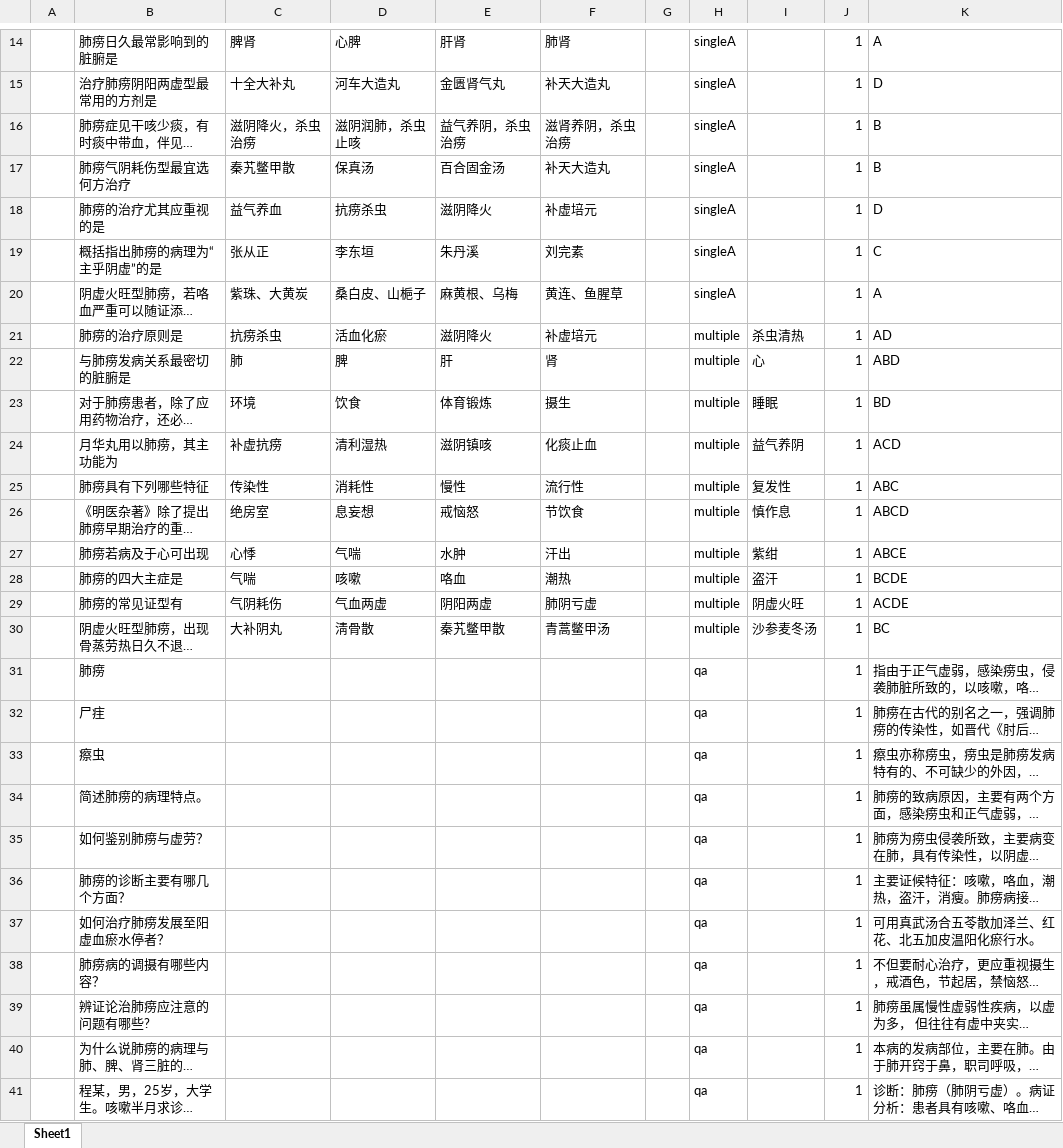
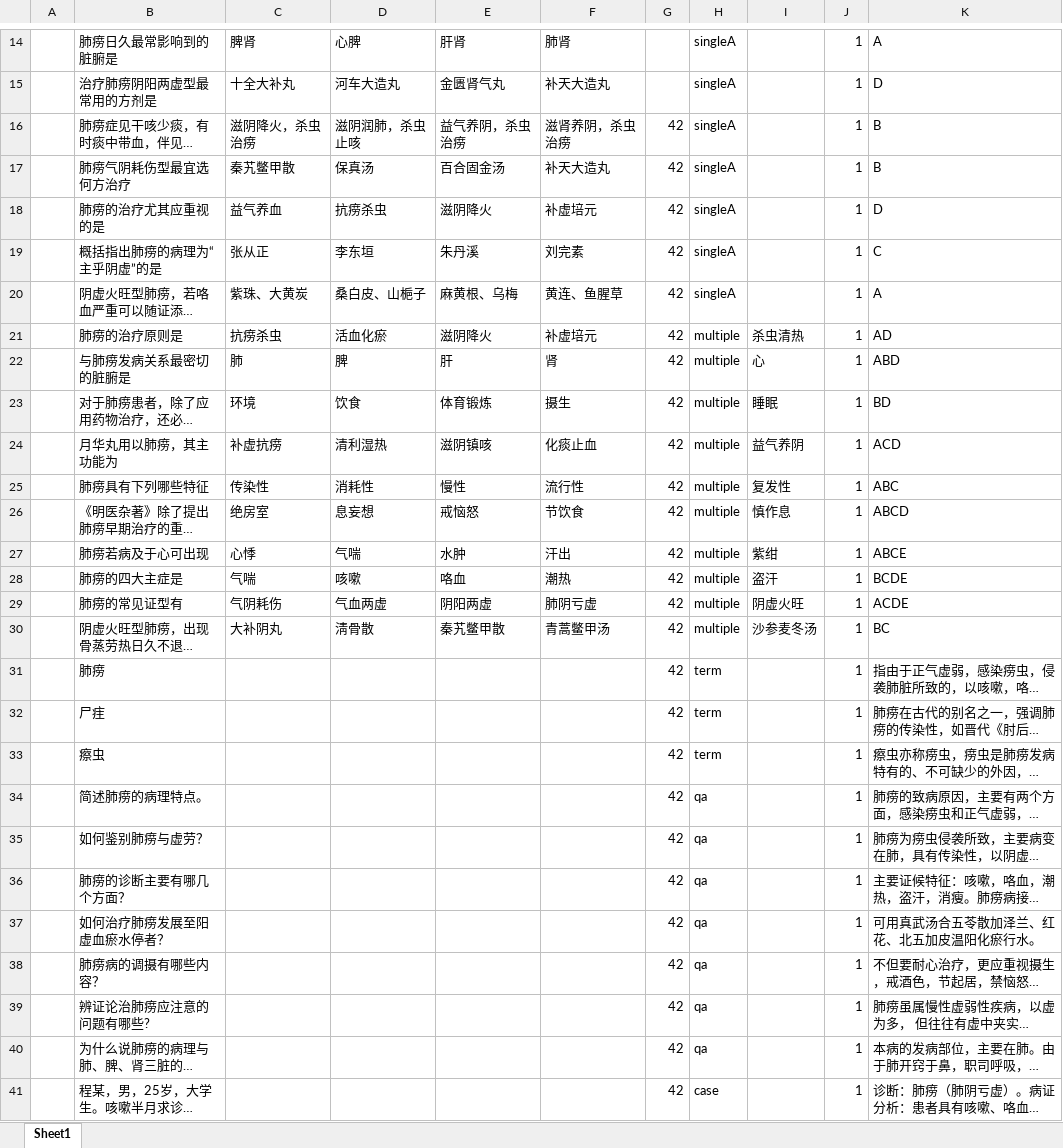
Before and after one commit to BillEliot/HNUCM-Wall, an Excel workbook: Bank/中医内科学/肺/Bank_肺痨.xlsx, sheet Sheet1, drawn as a sheet; only a part is shown, gaps mark what is left out; long unchanged cells end in …; values as stored, in another font and other column widths than the file's, no borders; the diff names each change by its address in the sheet, - before the commit and + after, or states it on an @@ line.

```diff
--- a/Bank/中医内科学/肺/Bank_肺痨.xlsx (sheet Sheet1)
+++ b/Bank/中医内科学/肺/Bank_肺痨.xlsx (sheet Sheet1)
-G16:G41: (empty)
+G16:G41: 42
-H31:H33: qa
+H31:H33: term
-H41: qa
+H41: case
```
Also changed, not shown: Bank/中医内科学/心/Bank_心悸.xlsx, Bank/中医内科学/心/Bank_胸痹心痛.xlsx, 25 other files.
